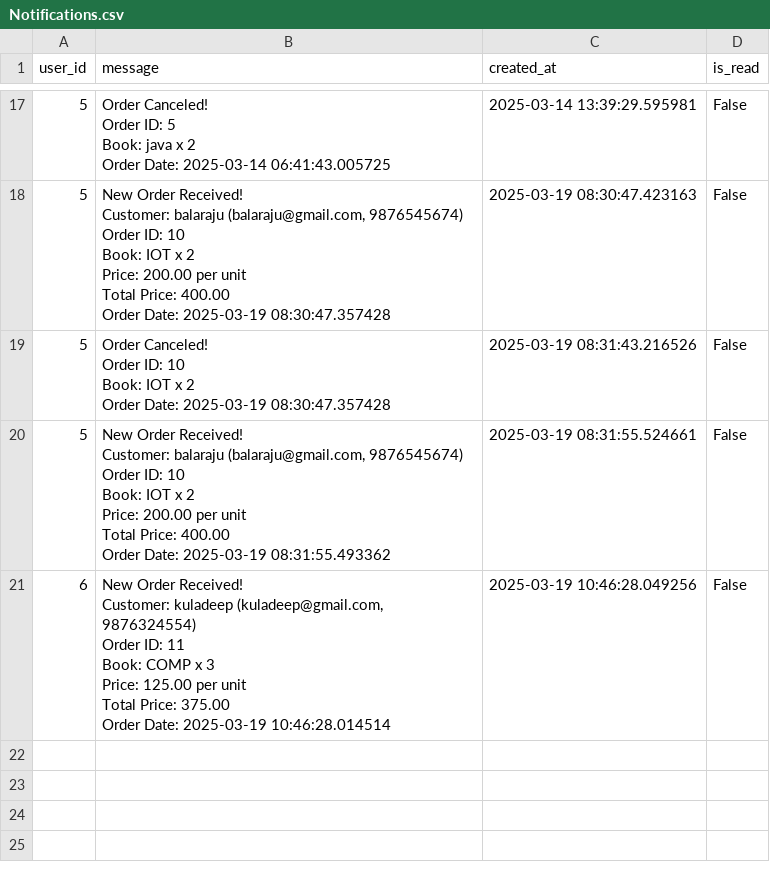
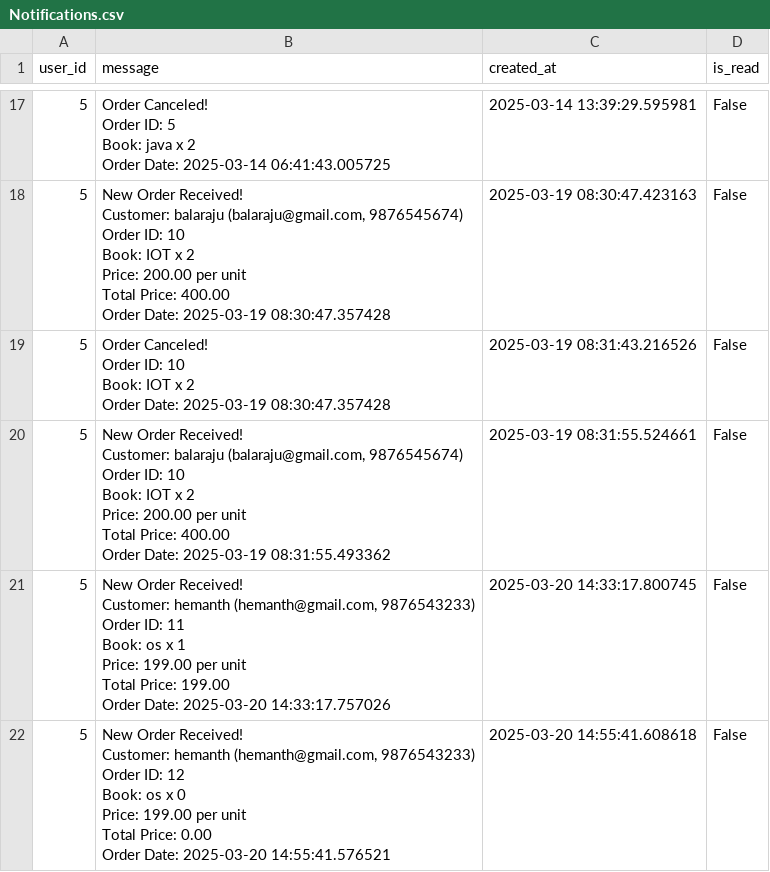
Before and after one commit to Balaraju2007/E-Commerce, a CSV file: fastapi/app/csv_files/Notifications.csv, drawn as a sheet; only a part is shown, gaps mark what is left out.

```diff
--- a/fastapi/app/csv_files/Notifications.csv
+++ b/fastapi/app/csv_files/Notifications.csv
@@ -113,8 +113,15 @@ user_id,message,created_at,is_read
  Order Date: 2025-03-19 08:31:55.493362",2025-03-19 08:31:55.524661,False
-6," New Order Received!
- Customer: kuladeep (kuladeep@gmail.com,  9876324554)
- Order ID: 11
- Book: COMP x 3
- Price: 125.00 per unit
- Total Price: 375.00
- Order Date: 2025-03-19 10:46:28.014514",2025-03-19 10:46:28.049256,False
+5," New Order Received!
+ Customer: hemanth (hemanth@gmail.com,  9876543233)
+ Order ID: 11
+ Book: os x 1
+ Price: 199.00 per unit
+ Total Price: 199.00
+ Order Date: 2025-03-20 14:33:17.757026",2025-03-20 14:33:17.800745,False
+5," New Order Received!
+ Customer: hemanth (hemanth@gmail.com,  9876543233)
+ Order ID: 12
+ Book: os x 0
+ Price: 199.00 per unit
+ Total Price: 0.00
+ Order Date: 2025-03-20 14:55:41.576521",2025-03-20 14:55:41.608618,False
```
Also changed, not shown: fastapi/app/csv_files/Books.csv, 6 other files.
